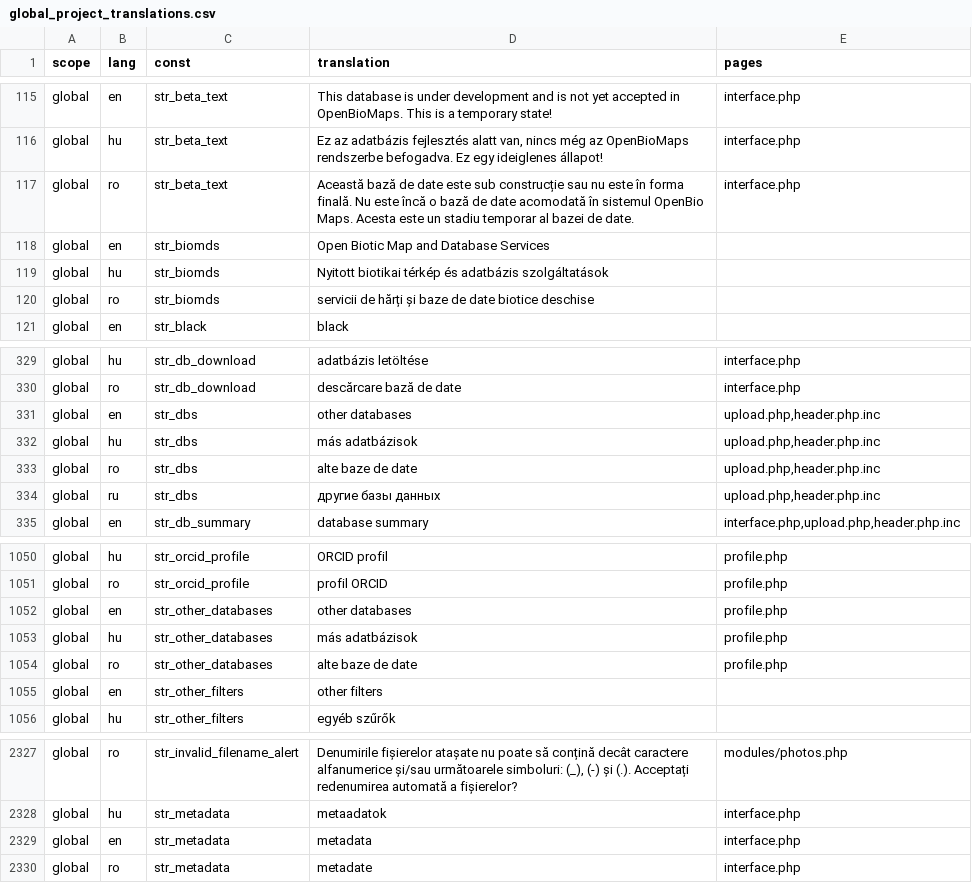
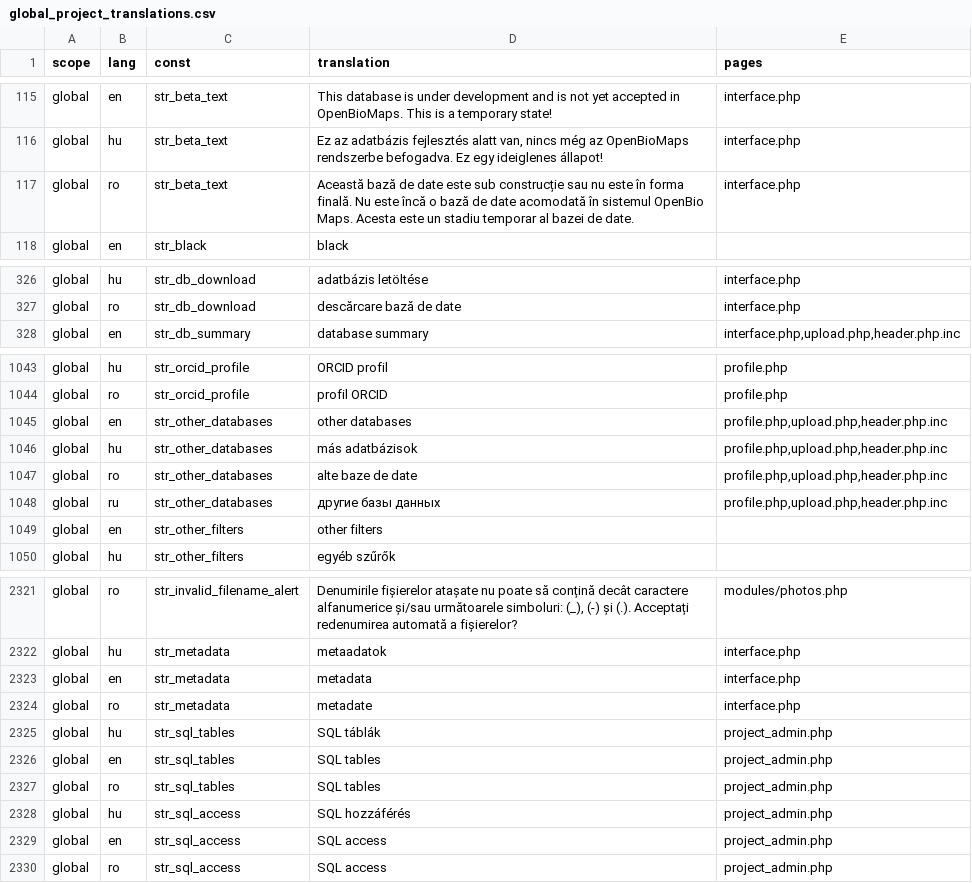
Before and after one commit to OpenBioMaps/translations, a CSV file: global_project_translations.csv, drawn as a sheet; only a part is shown, gaps mark what is left out; the diff covers the shown part only.

Commit message:
Update global_project_translations.csv

```diff
--- a/global_project_translations.csv
+++ b/global_project_translations.csv
@@ -117,5 +117,2 @@
 "global","ro","str_beta_text","Această bază de date este sub construcție sau nu este în forma finală. Nu este încă o bază de date acomodată în sistemul OpenBio Maps. Acesta este un stadiu temporar al bazei de date.","interface.php"
-"global","en","str_biomds","Open Biotic Map and Database Services",
-"global","hu","str_biomds","Nyitott biotikai térkép és adatbázis szolgáltatások",
-"global","ro","str_biomds","servicii de hărți și baze de date biotice deschise",
 "global","en","str_black","black",
@@ -330,6 +327,2 @@
 "global","ro","str_db_download","descărcare bază de date","interface.php"
-"global","en","str_dbs","other databases","upload.php,header.php.inc"
-"global","hu","str_dbs","más adatbázisok","upload.php,header.php.inc"
-"global","ro","str_dbs","alte baze de date","upload.php,header.php.inc"
-"global","ru","str_dbs","другие базы данных","upload.php,header.php.inc"
 "global","en","str_db_summary","database summary","interface.php,upload.php,header.php.inc"
@@ -1051,5 +1044,6 @@
 "global","ro","str_orcid_profile","profil ORCID","profile.php"
-"global","en","str_other_databases","other databases","profile.php"
-"global","hu","str_other_databases","más adatbázisok","profile.php"
-"global","ro","str_other_databases","alte baze de date","profile.php"
+"global","en","str_other_databases","other databases","profile.php,upload.php,header.php.inc"
+"global","hu","str_other_databases","más adatbázisok","profile.php,upload.php,header.php.inc"
+"global","ro","str_other_databases","alte baze de date","profile.php,upload.php,header.php.inc"
+"global","ru","str_other_databases","другие базы данных","profile.php,upload.php,header.php.inc"
 "global","en","str_other_filters","other filters",
@@ -2330 +2324,7 @@
 "global","ro","str_metadata","metadate","interface.php"
+"global","hu","str_sql_tables","SQL táblák","project_admin.php"
+"global","en","str_sql_tables","SQL tables","project_admin.php"
+"global","ro","str_sql_tables","SQL tables","project_admin.php"
+"global","hu","str_sql_access","SQL hozzáférés","project_admin.php"
+"global","en","str_sql_access","SQL access","project_admin.php"
+"global","ro","str_sql_access","SQL access","project_admin.php"
```
Also changed, not shown: 10 edited cells elsewhere in this file.
